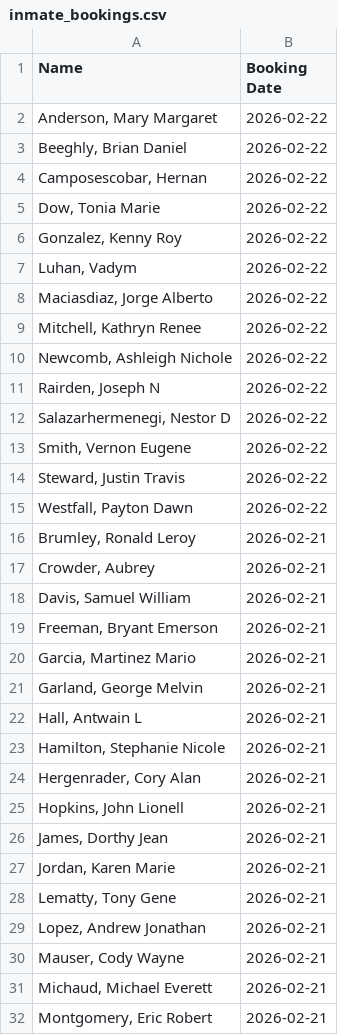
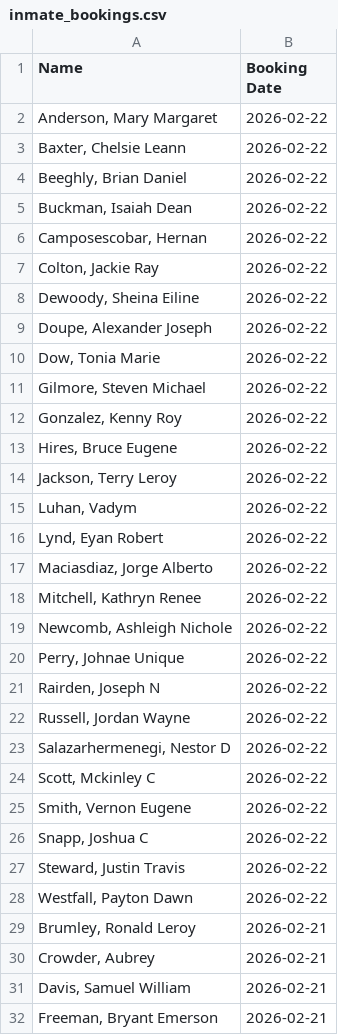
Before and after one commit to NguyenDa18/Portland-Jail-Data-Crawler, a CSV file: csvs/inmate_bookings.csv, drawn as a sheet; only a part is shown; the shorter side is filled out with more unchanged rows; the diff covers the shown part only.

```diff
--- a/csvs/inmate_bookings.csv
+++ b/csvs/inmate_bookings.csv
@@ -2,7 +2,16 @@ Name,Booking Date
 "Anderson, Mary Margaret",2026-02-22
+"Baxter, Chelsie Leann",2026-02-22
 "Beeghly, Brian Daniel",2026-02-22
+"Buckman, Isaiah Dean",2026-02-22
 "Camposescobar, Hernan ",2026-02-22
+"Colton, Jackie Ray",2026-02-22
+"Dewoody, Sheina Eiline",2026-02-22
+"Doupe, Alexander Joseph",2026-02-22
 "Dow, Tonia Marie",2026-02-22
+"Gilmore, Steven Michael",2026-02-22
 "Gonzalez, Kenny Roy",2026-02-22
+"Hires, Bruce Eugene",2026-02-22
+"Jackson, Terry Leroy",2026-02-22
 "Luhan, Vadym ",2026-02-22
+"Lynd, Eyan Robert",2026-02-22
 "Maciasdiaz, Jorge Alberto",2026-02-22
@@ -10,5 +19,9 @@ Name,Booking Date
 "Newcomb, Ashleigh Nichole",2026-02-22
+"Perry, Johnae Unique",2026-02-22
 "Rairden, Joseph N",2026-02-22
+"Russell, Jordan Wayne",2026-02-22
 "Salazarhermenegi, Nestor D",2026-02-22
+"Scott, Mckinley C",2026-02-22
 "Smith, Vernon Eugene",2026-02-22
+"Snapp, Joshua C",2026-02-22
 "Steward, Justin Travis",2026-02-22
```
Also changed, not shown: 4 added rows and 1 removed row elsewhere in this file, csvs/inmate_charges.csv, csvs/inmate_details.csv.
